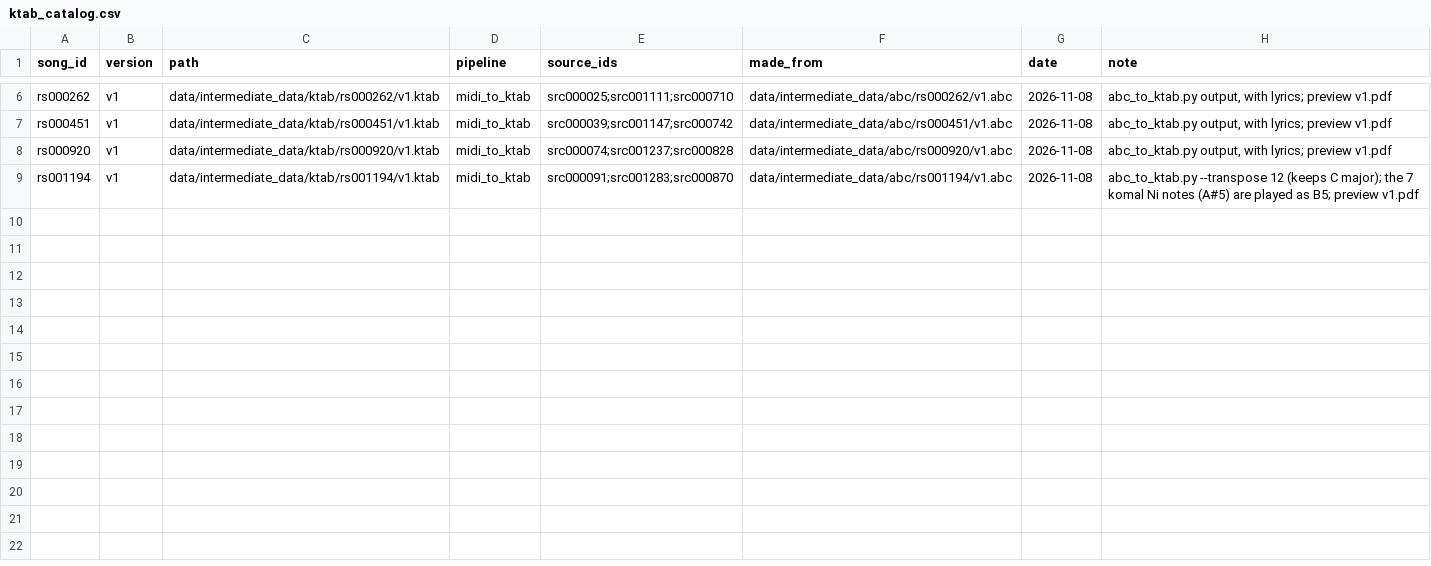
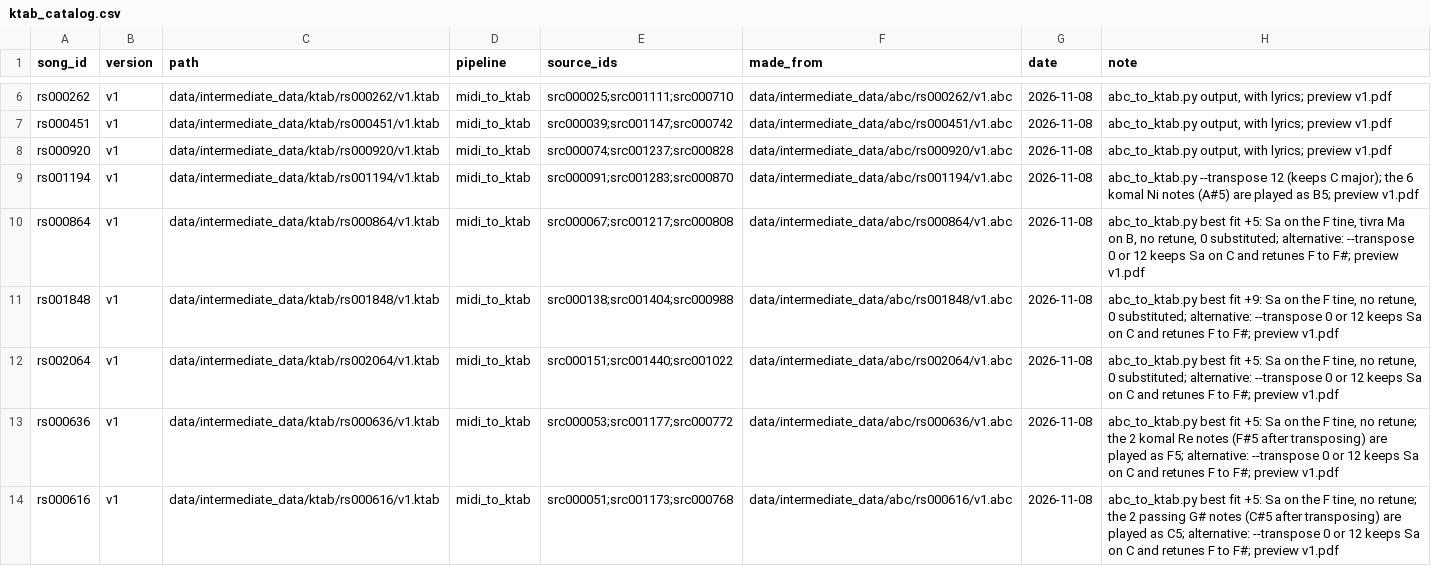
Before and after one commit to jagadish88/kalimba-kitab, a CSV file: data/intermediate_data/ktab/ktab_catalog.csv, drawn as a sheet; only a part is shown, gaps mark what is left out.

```diff
--- a/data/intermediate_data/ktab/ktab_catalog.csv
+++ b/data/intermediate_data/ktab/ktab_catalog.csv
@@ -8,2 +8,7 @@ rs000451,v1,data/intermediate_data/ktab/rs000451/v1.ktab,midi_to_ktab,src000039;
 rs000920,v1,data/intermediate_data/ktab/rs000920/v1.ktab,midi_to_ktab,src000074;src001237;src000828,data/intermediate_data/abc/rs000920/v1.abc,2026-11-08,"abc_to_ktab.py output, with lyrics; preview v1.pdf"
-rs001194,v1,data/intermediate_data/ktab/rs001194/v1.ktab,midi_to_ktab,src000091;src001283;src000870,data/intermediate_data/abc/rs001194/v1.abc,2026-11-08,abc_to_ktab.py --transpose 12 (keeps C major); the 7 komal Ni notes (A#5) are played as B5; preview v1.pdf
+rs001194,v1,data/intermediate_data/ktab/rs001194/v1.ktab,midi_to_ktab,src000091;src001283;src000870,data/intermediate_data/abc/rs001194/v1.abc,2026-11-08,abc_to_ktab.py --transpose 12 (keeps C major); the 6 komal Ni notes (A#5) are played as B5; preview v1.pdf
+rs000864,v1,data/intermediate_data/ktab/rs000864/v1.ktab,midi_to_ktab,src000067;src001217;src000808,data/intermediate_data/abc/rs000864/v1.abc,2026-11-08,"abc_to_ktab.py best fit +5: Sa on the F tine, tivra Ma on B, no retune, 0 substituted; alternative: --transpose 0 or 12 keeps Sa on C and retunes F to F#; preview v1.pdf"
+rs001848,v1,data/intermediate_data/ktab/rs001848/v1.ktab,midi_to_ktab,src000138;src001404;src000988,data/intermediate_data/abc/rs001848/v1.abc,2026-11-08,"abc_to_ktab.py best fit +9: Sa on the F tine, no retune, 0 substituted; alternative: --transpose 0 or 12 keeps Sa on C and retunes F to F#; preview v1.pdf"
+rs002064,v1,data/intermediate_data/ktab/rs002064/v1.ktab,midi_to_ktab,src000151;src001440;src001022,data/intermediate_data/abc/rs002064/v1.abc,2026-11-08,"abc_to_ktab.py best fit +5: Sa on the F tine, no retune, 0 substituted; alternative: --transpose 0 or 12 keeps Sa on C and retunes F to F#; preview v1.pdf"
+rs000636,v1,data/intermediate_data/ktab/rs000636/v1.ktab,midi_to_ktab,src000053;src001177;src000772,data/intermediate_data/abc/rs000636/v1.abc,2026-11-08,"abc_to_ktab.py best fit +5: Sa on the F tine, no retune; the 2 komal Re notes (F#5 after transposing) are played as F5; alternative: --transpose 0 or 12 keeps Sa on C and retunes F to F#; preview v1.pdf"
+rs000616,v1,data/intermediate_data/ktab/rs000616/v1.ktab,midi_to_ktab,src000051;src001173;src000768,data/intermediate_data/abc/rs000616/v1.abc,2026-11-08,"abc_to_ktab.py best fit +5: Sa on the F tine, no retune; the 2 passing G# notes (C#5 after transposing) are played as C5; alternative: --transpose 0 or 12 keeps Sa on C and retunes F to F#; preview v1.pdf"
```
Also changed, not shown: data/intermediate_data/abc/abc_catalog.csv, data/raw_data/metadata/scale_catalog.csv, 20 other files.
